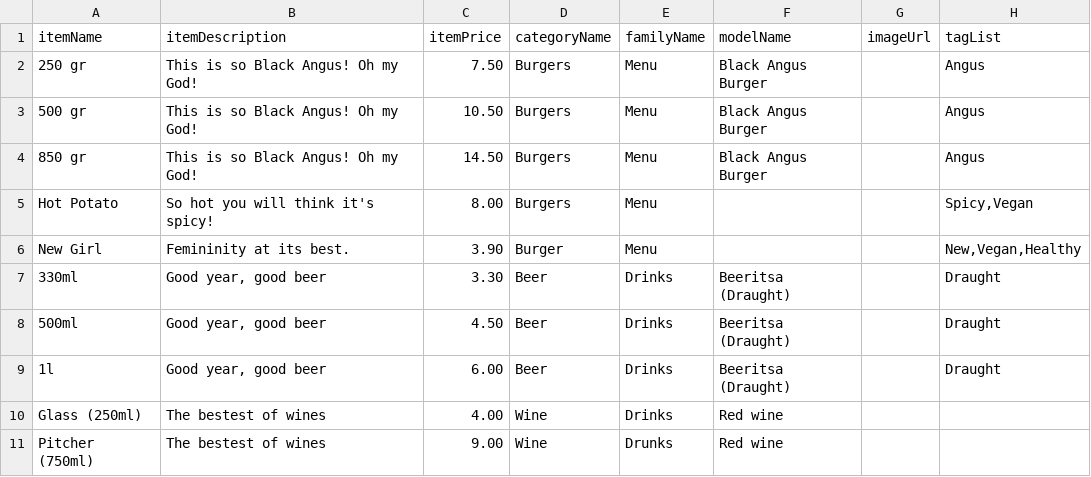
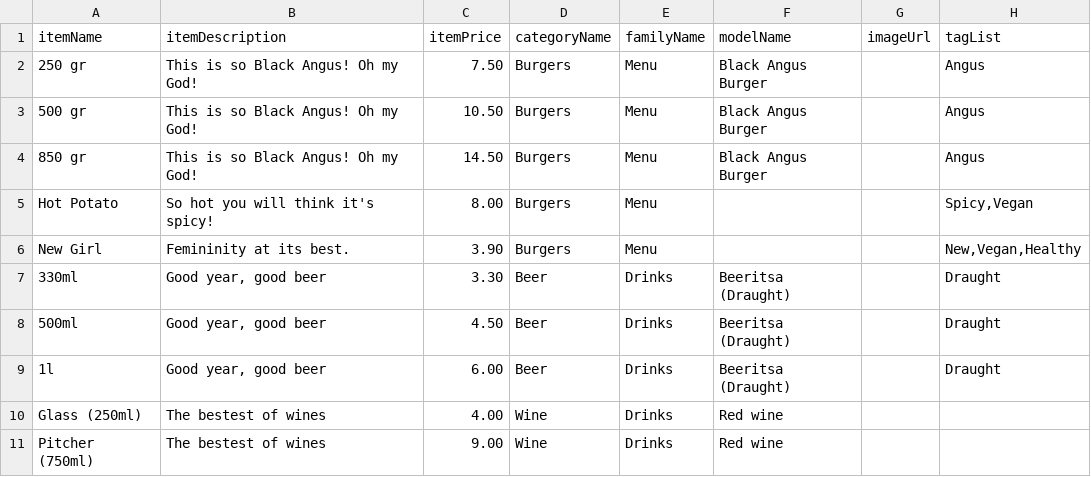
Before and after one commit to Trinityyi/dishmi, a CSV file: data/other.csv, drawn as a sheet.

```diff
--- a/data/other.csv
+++ b/data/other.csv
@@ -5,3 +5,3 @@ itemName;itemDescription;itemPrice;categoryName;familyName;modelName;imageUrl;ta
 Hot Potato;So hot you will think it's spicy!;8.00;Burgers;Menu;;;Spicy,Vegan
-New Girl;Femininity at its best.;3.90;Burger;Menu;;;New,Vegan,Healthy
+New Girl;Femininity at its best.;3.90;Burgers;Menu;;;New,Vegan,Healthy
 330ml;Good year, good beer;3.30;Beer;Drinks;Beeritsa (Draught);;Draught
@@ -10,2 +10,2 @@ New Girl;Femininity at its best.;3.90;Burger;Menu;;;New,Vegan,Healthy
 Glass (250ml);The bestest of wines;4.00;Wine;Drinks;Red wine;;
-Pitcher (750ml);The bestest of wines;9.00;Wine;Drunks;Red wine;;
+Pitcher (750ml);The bestest of wines;9.00;Wine;Drinks;Red wine;;
```
Also changed, not shown: data/demo.csv, 7 other files.
